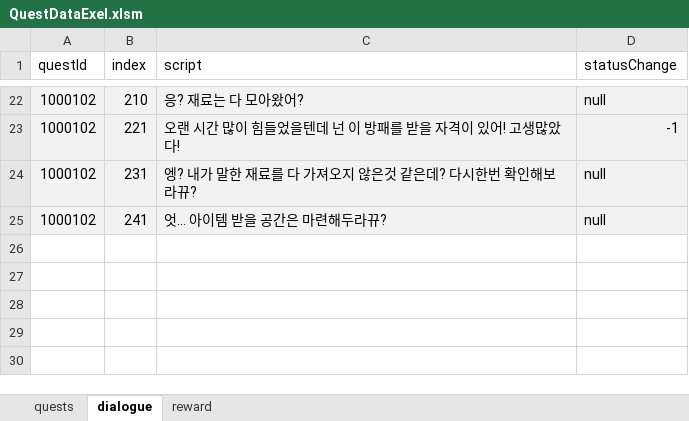
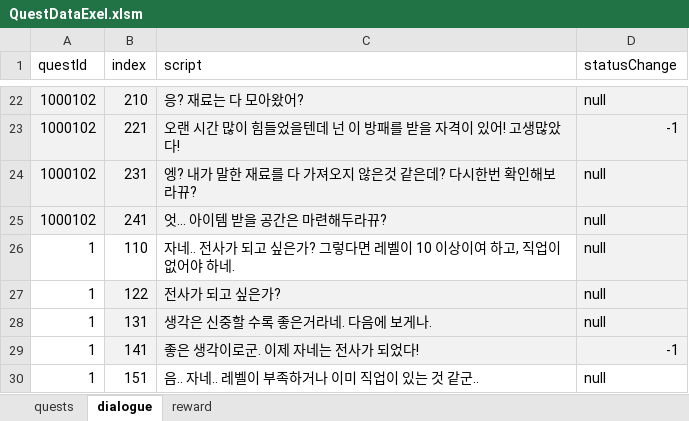
Before and after one commit to danjin21/constatntine2022, an Excel workbook: Client/Assets/Resources/Data/QuestDataExel.xlsm, sheet dialogue, drawn as a sheet; only a part is shown, gaps mark what is left out; values as stored, in another font and other column widths than the file's, no borders; the diff names each change by its address in the sheet, - before the commit and + after, or states it on an @@ line.

```diff
--- a/Client/Assets/Resources/Data/QuestDataExel.xlsm (sheet dialogue)
+++ b/Client/Assets/Resources/Data/QuestDataExel.xlsm (sheet dialogue)
+row 26: 1 | 110 | 자네.. 전사가 되고 싶은가? 그렇다면 레벨이 10 이상이여 하고, 직업이 없어야 하네. | null
+row 27: 1 | 122 | 전사가 되고 싶은가? | null
+row 28: 1 | 131 | 생각은 신중할 수록 좋은거라네. 다음에 보게나. | null
+row 29: 1 | 141 | 좋은 생각이로군. 이제 자네는 전사가 되었다! | -1
+row 30: 1 | 151 | 음.. 자네.. 레벨이 부족하거나 이미 직업이 있는 것 같군.. | null
```
Also changed, not shown: sheet quests, sheet reward, Client/Assets/Resources/Data/NpcDataExel.xlsm, 17 other files.
